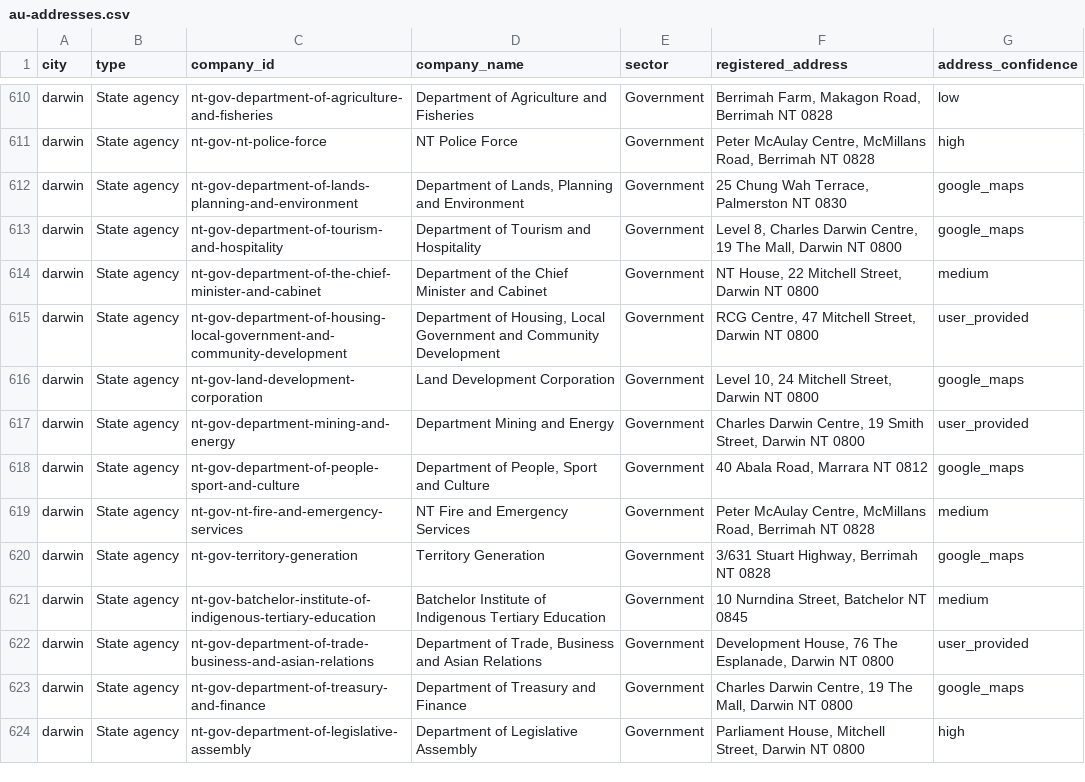
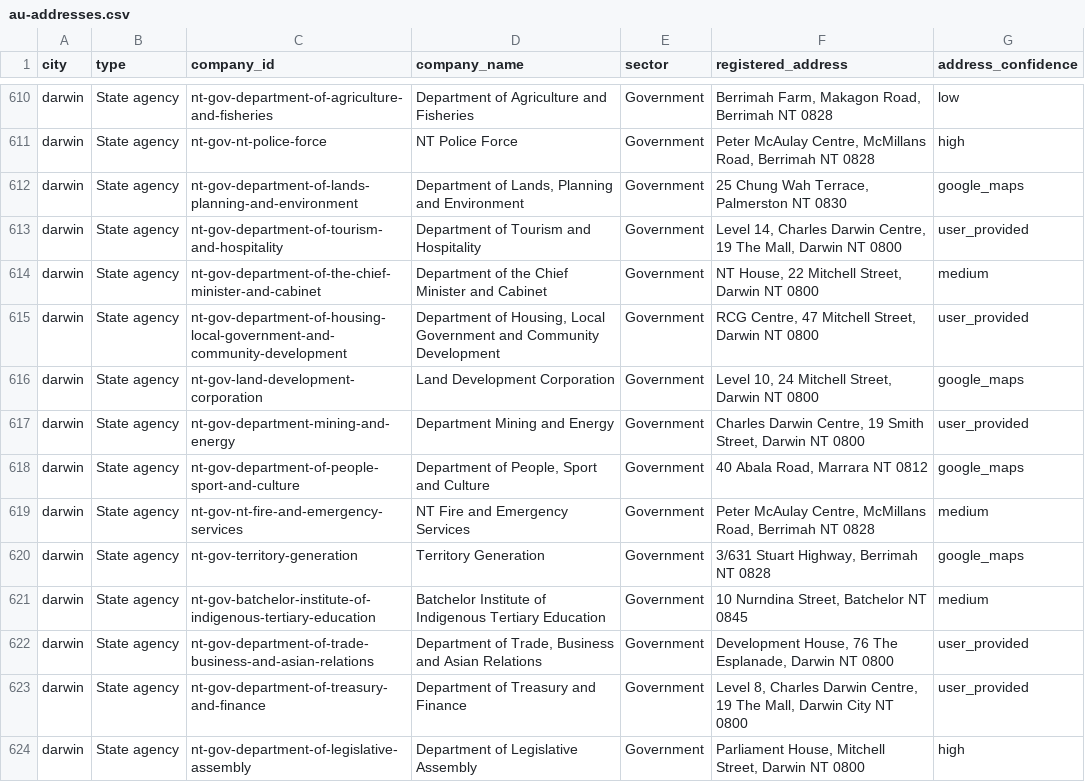
Before and after one commit to BenRidgwell/employsi, a CSV file: scripts/au-addresses.csv, drawn as a sheet; only a part is shown, gaps mark what is left out.

```diff
--- a/scripts/au-addresses.csv
+++ b/scripts/au-addresses.csv
@@ -612,3 +612,3 @@ darwin,State agency,nt-gov-nt-police-force,NT Police Force,Government,"Peter McA
 darwin,State agency,nt-gov-department-of-lands-planning-and-environment,"Department of Lands, Planning and Environment",Government,"25 Chung Wah Terrace, Palmerston NT 0830",google_maps
-darwin,State agency,nt-gov-department-of-tourism-and-hospitality,Department of Tourism and Hospitality,Government,"Level 8, Charles Darwin Centre, 19 The Mall, Darwin NT 0800",google_maps
+darwin,State agency,nt-gov-department-of-tourism-and-hospitality,Department of Tourism and Hospitality,Government,"Level 14, Charles Darwin Centre, 19 The Mall, Darwin NT 0800",user_provided
 darwin,State agency,nt-gov-department-of-the-chief-minister-and-cabinet,Department of the Chief Minister and Cabinet,Government,"NT House, 22 Mitchell Street, Darwin NT 0800",medium
@@ -622,3 +622,3 @@ darwin,State agency,nt-gov-batchelor-institute-of-indigenous-tertiary-education,
 darwin,State agency,nt-gov-department-of-trade-business-and-asian-relations,"Department of Trade, Business and Asian Relations",Government,"Development House, 76 The Esplanade, Darwin NT 0800",user_provided
-darwin,State agency,nt-gov-department-of-treasury-and-finance,Department of Treasury and Finance,Government,"Charles Darwin Centre, 19 The Mall, Darwin NT 0800",google_maps
+darwin,State agency,nt-gov-department-of-treasury-and-finance,Department of Treasury and Finance,Government,"Level 8, Charles Darwin Centre, 19 The Mall, Darwin City NT 0800",user_provided
 darwin,State agency,nt-gov-department-of-legislative-assembly,Department of Legislative Assembly,Government,"Parliament House, Mitchell Street, Darwin NT 0800",high
```
Also changed, not shown: 3 other files.
